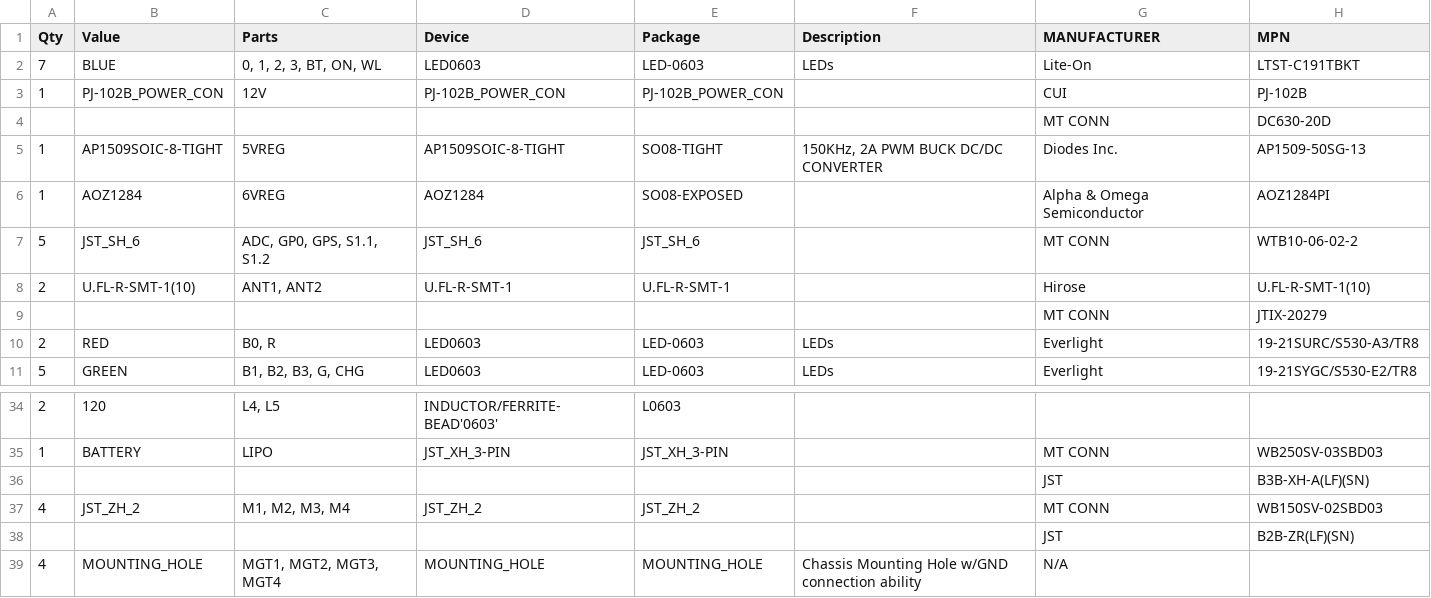
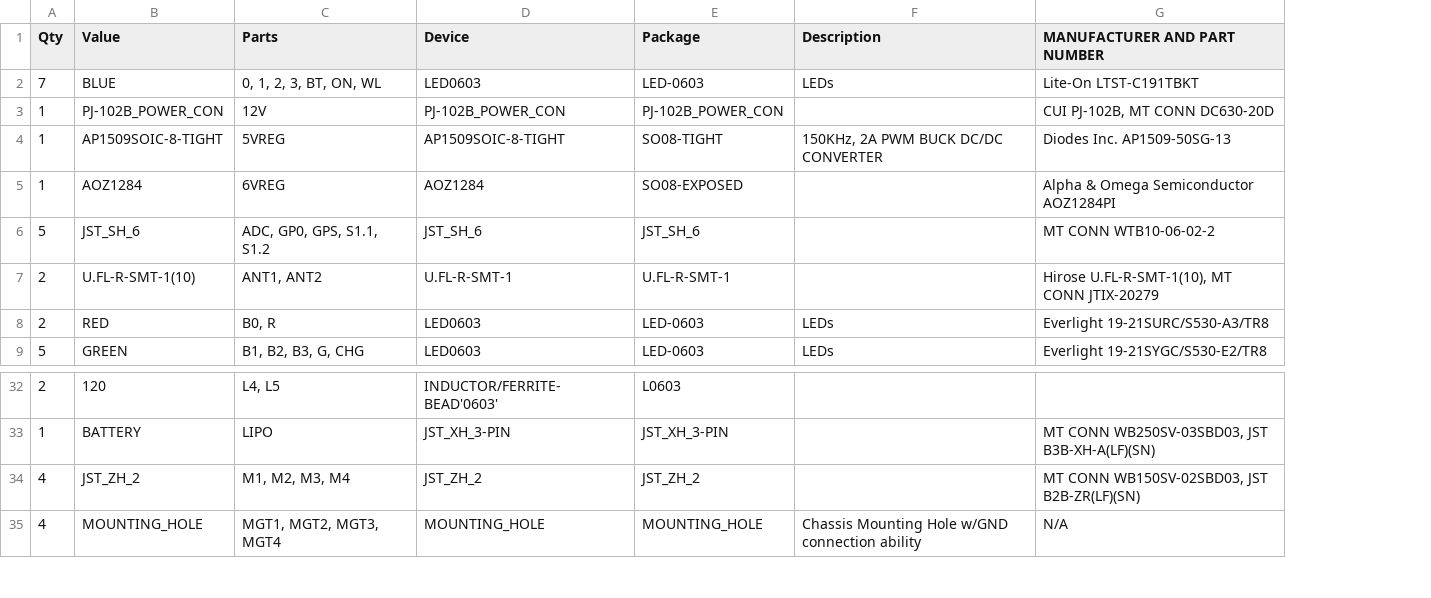
Before and after one commit to jadonk/beaglebone-blue, a CSV file: BeagleBone_Blue_BOM.csv, drawn as a sheet; only a part is shown, gaps mark what is left out; removed rows and columns are numbered as before the commit, all else as after; the diff names each change by its address in the sheet, - before the commit and + after, or states it on an @@ line.

Commit message:
BOM: combine MFR and MPN

```diff
--- a/BeagleBone_Blue_BOM.csv
+++ b/BeagleBone_Blue_BOM.csv
-column G (MANUFACTURER), rows 2-3: Lite-On | CUI; rows 5-8: Diodes Inc. | Alpha & Omega Semiconductor | MT CONN | Hirose; rows 10-11: Everlight | Everlight; row 35: MT CONN; row 37: MT CONN; row 39: N/A
-column H (MPN), rows 2-3: LTST-C191TBKT | PJ-102B; rows 5-8: AP1509-50SG-13 | AOZ1284PI | WTB10-06-02-2 | U.FL-R-SMT-1(10); rows 10-11: 19-21SURC/S530-A3/TR8 | 19-21SYGC/S530-E2/TR8; row 35: WB250SV-03SBD03; row 37: WB150SV-02SBD03
+column G (MANUFACTURER AND PART NUMBER), rows 2-9: Lite-On LTST-C191TBKT | CUI PJ-102B, MT CONN DC630-20D | Diodes Inc. AP1509-50SG-13 | Alpha & Omega Semiconductor AOZ1284PI | MT CONN WTB10-06-02-2 | Hirose U.FL-R-SMT-1(10), MT CONN JTIX-20279 | Everlight 19-21SURC/S530-A3/TR8 | Everlight 19-21SYGC/S530-E2/TR8; rows 33-35: MT CONN WB250SV-03SBD03, JST B3B-XH-A(LF)(SN) | MT CONN WB150SV-02SBD03, JST B2B-ZR(LF)(SN) | N/A
-row 4:  |  |  |  |  |  | MT CONN | DC630-20D
-row 9:  |  |  |  |  |  | MT CONN | JTIX-20279
-row 36:  |  |  |  |  |  | JST | B3B-XH-A(LF)(SN)
-row 38:  |  |  |  |  |  | JST | B2B-ZR(LF)(SN)
```
